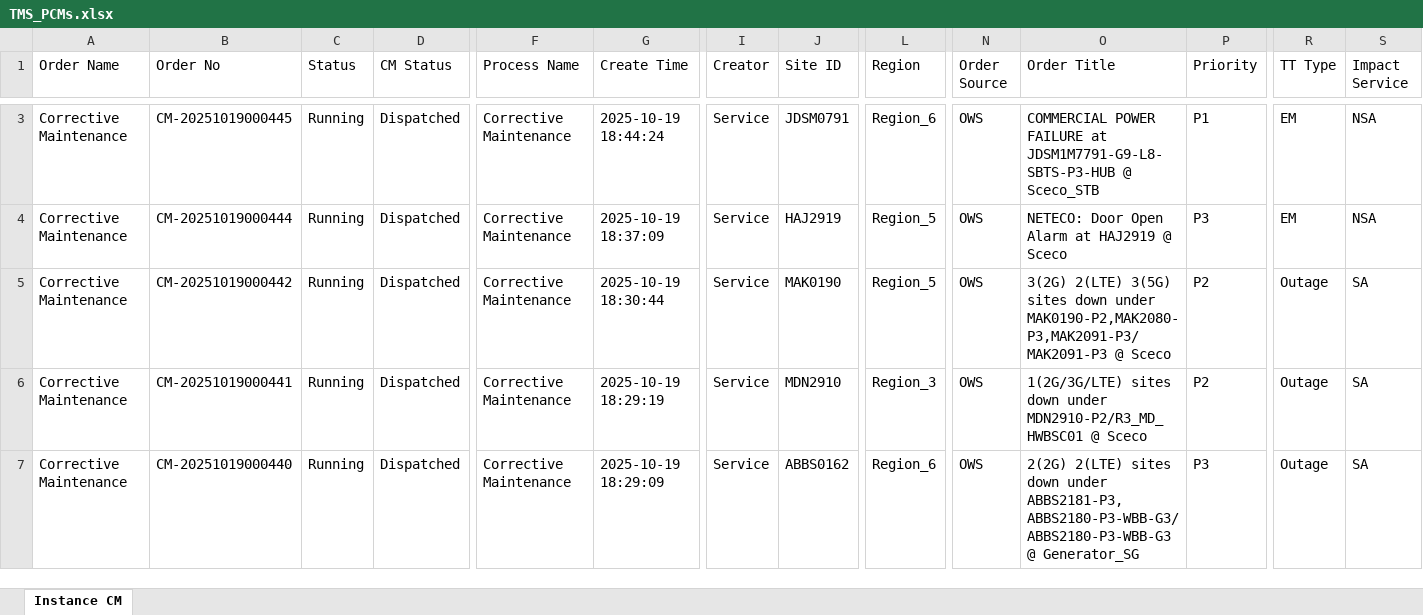
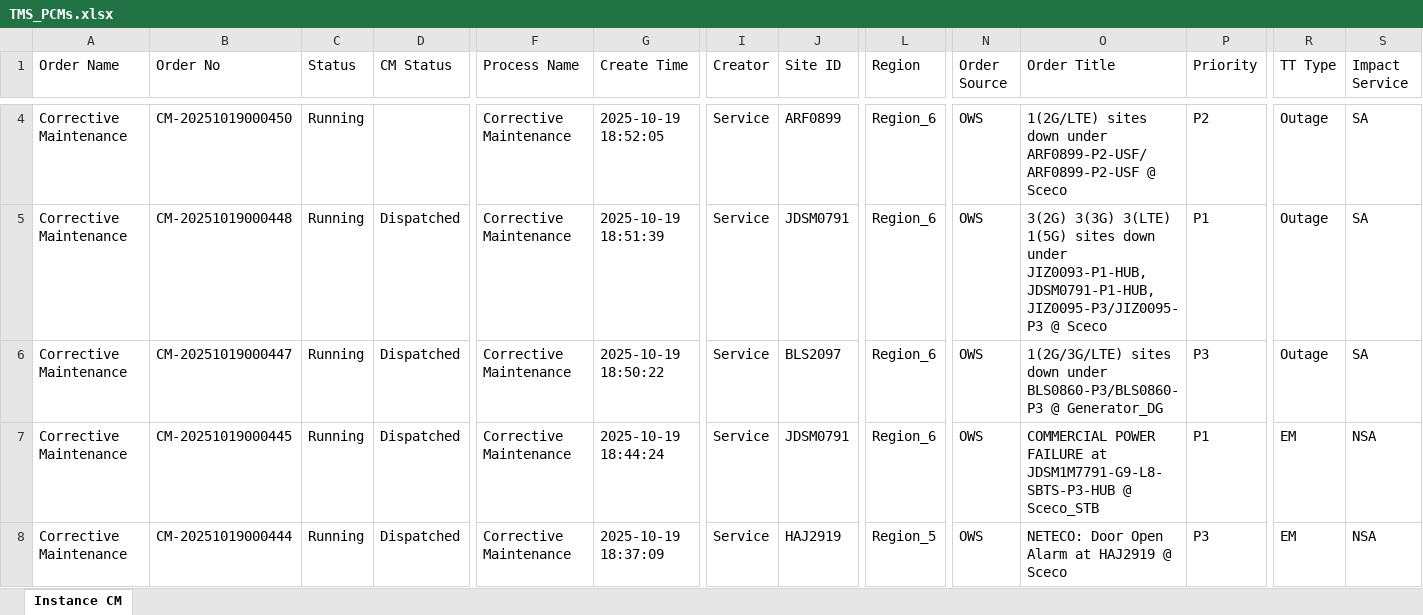
Before and after one commit to decosaro/shabakkat, an Excel workbook: TMS_PCMs.xlsx, sheet Instance CM, drawn as a sheet; only a part is shown, gaps mark what is left out; the shorter side is filled out with more unchanged rows; values as stored, in another font and other column widths than the file's, no borders; rows hold the shown columns only; the diff covers the shown part only; the diff names each change by its address in the sheet, - before the commit and + after, or states it on an @@ line.

```diff
--- a/TMS_PCMs.xlsx (sheet Instance CM)
+++ b/TMS_PCMs.xlsx (sheet Instance CM)
+row 4: Corrective Maintenance | CM-20251019000450 | Running |  | Corrective Maintenance | 2025-10-19 18:52:05 | Service | ARF0899 | Region_6 | OWS | 1(2G/LTE) sites down under ARF0899-P2-USF/ARF0899-P2-USF @ Sceco | P2 | Outage | SA
+row 5: Corrective Maintenance | CM-20251019000448 | Running | Dispatched | Corrective Maintenance | 2025-10-19 18:51:39 | Service | JDSM0791 | Region_6 | OWS | 3(2G) 3(3G) 3(LTE) 1(5G) sites down under JIZ0093-P1-HUB,JDSM0791-P1-HUB,JIZ0095-P3/JIZ0095-P3 @ Sceco | P1 | Outage | SA
+row 6: Corrective Maintenance | CM-20251019000447 | Running | Dispatched | Corrective Maintenance | 2025-10-19 18:50:22 | Service | BLS2097 | Region_6 | OWS | 1(2G/3G/LTE) sites down under BLS0860-P3/BLS0860-P3 @ Generator_DG | P3 | Outage | SA
```
Also changed, not shown: 1 added row and 27 edited cells elsewhere in this sheet.
